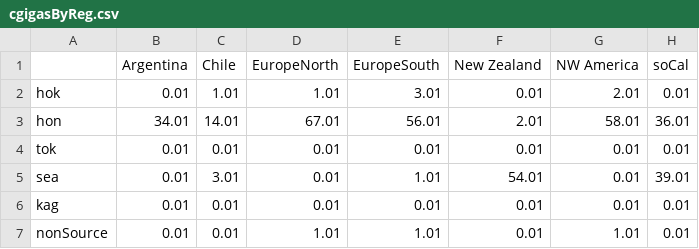
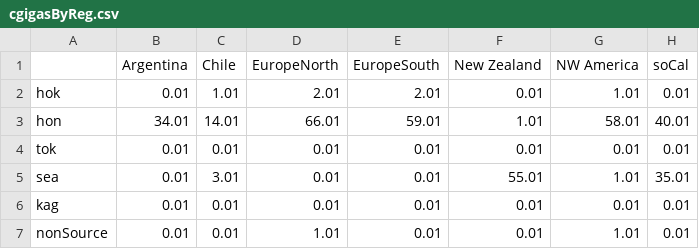
Before and after one commit to esotka/gigas-popgen, a CSV file: FINALFIGS/5_RandomForestCirclize/ALLSPECIES/cgigasByReg.csv, drawn as a sheet.

```diff
--- a/FINALFIGS/5_RandomForestCirclize/ALLSPECIES/cgigasByReg.csv
+++ b/FINALFIGS/5_RandomForestCirclize/ALLSPECIES/cgigasByReg.csv
@@ -1,7 +1,7 @@
 "","Argentina","Chile","EuropeNorth","EuropeSouth","New Zealand","NW America","soCal"
-"hok",0.01,1.01,1.01,3.01,0.01,2.01,0.01
-"hon",34.01,14.01,67.01,56.01,2.01,58.01,36.01
+"hok",0.01,1.01,2.01,2.01,0.01,1.01,0.01
+"hon",34.01,14.01,66.01,59.01,1.01,58.01,40.01
 "tok",0.01,0.01,0.01,0.01,0.01,0.01,0.01
-"sea",0.01,3.01,0.01,1.01,54.01,0.01,39.01
+"sea",0.01,3.01,0.01,0.01,55.01,1.01,35.01
 "kag",0.01,0.01,0.01,0.01,0.01,0.01,0.01
-"nonSource",0.01,0.01,1.01,1.01,0.01,1.01,0.01
+"nonSource",0.01,0.01,1.01,0.01,0.01,1.01,0.01
```
Also changed, not shown: 25 other files.
